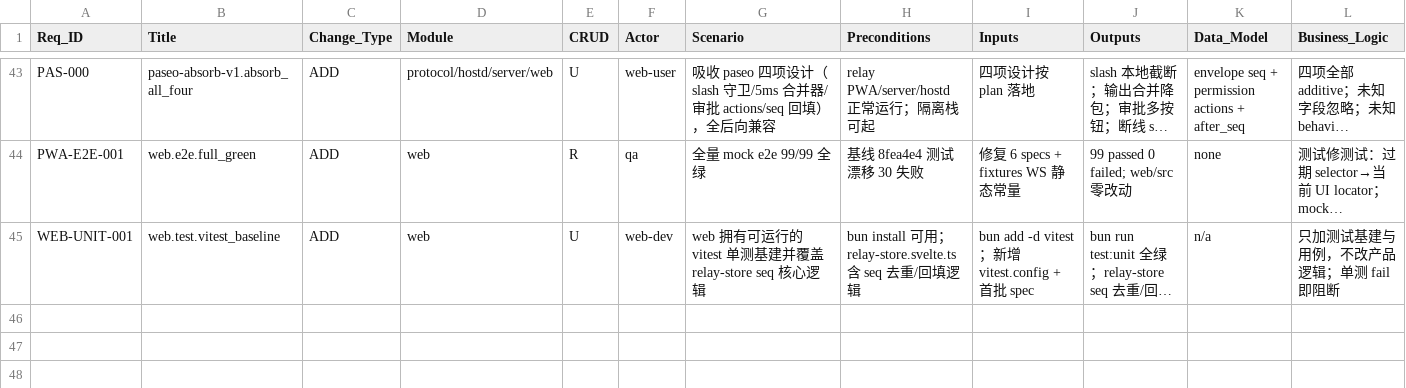
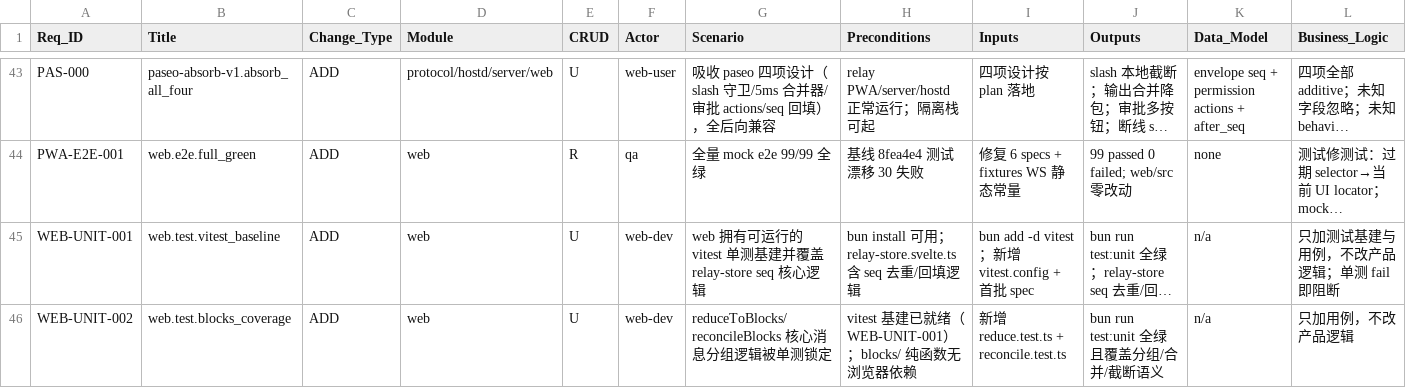
Before and after one commit to aipper/relay, a CSV file: .aiws/requirements/requirements-issues.csv, drawn as a sheet; only a part is shown, gaps mark what is left out; long unchanged cells end in …; rows hold the shown columns only; the diff names each change by its address in the sheet, - before the commit and + after, or states it on an @@ line.

Commit message:
web-unit-blocks: blocks reduce/reconcile unit tests (42/42 green)

```diff
--- a/.aiws/requirements/requirements-issues.csv
+++ b/.aiws/requirements/requirements-issues.csv
+row 46: WEB-UNIT-002 | web.test.blocks_coverage | ADD | web | U | web-dev | reduceToBlocks/reconcileBlocks 核心消息分组逻辑被单测锁定 | vitest 基建已就绪（WEB-UNIT-001）；blocks/ 纯函数无浏览器依赖 | 新增 reduce.test.ts + reconcile.test.ts | bun run test:unit 全绿且覆盖分组/合并/截断语义 | n/a | 只加用例，不改产品逻辑
```
Also changed, not shown: 10 other files.
